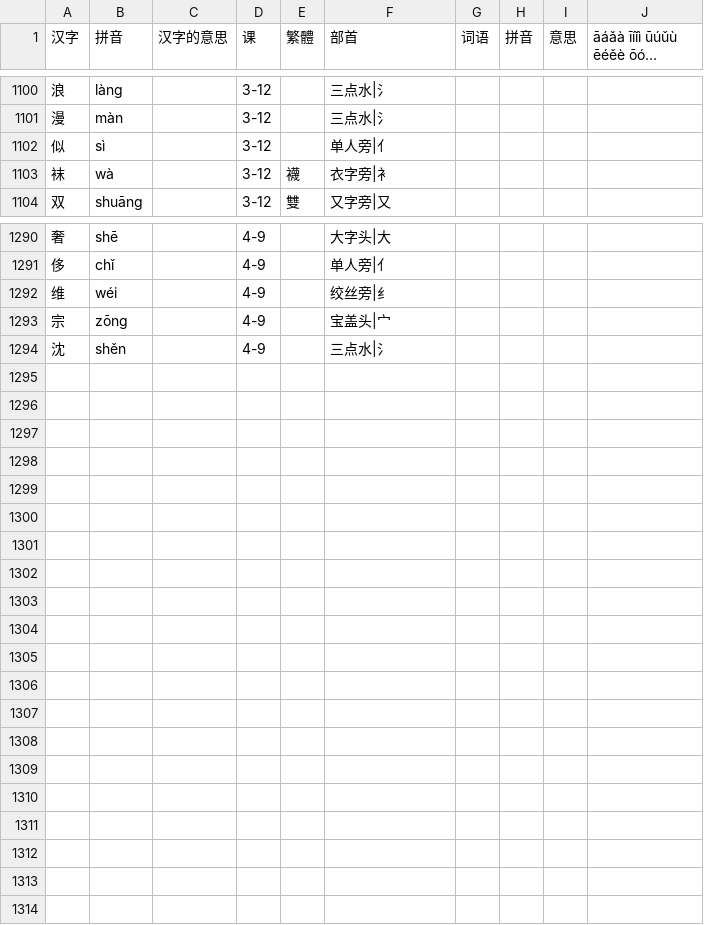
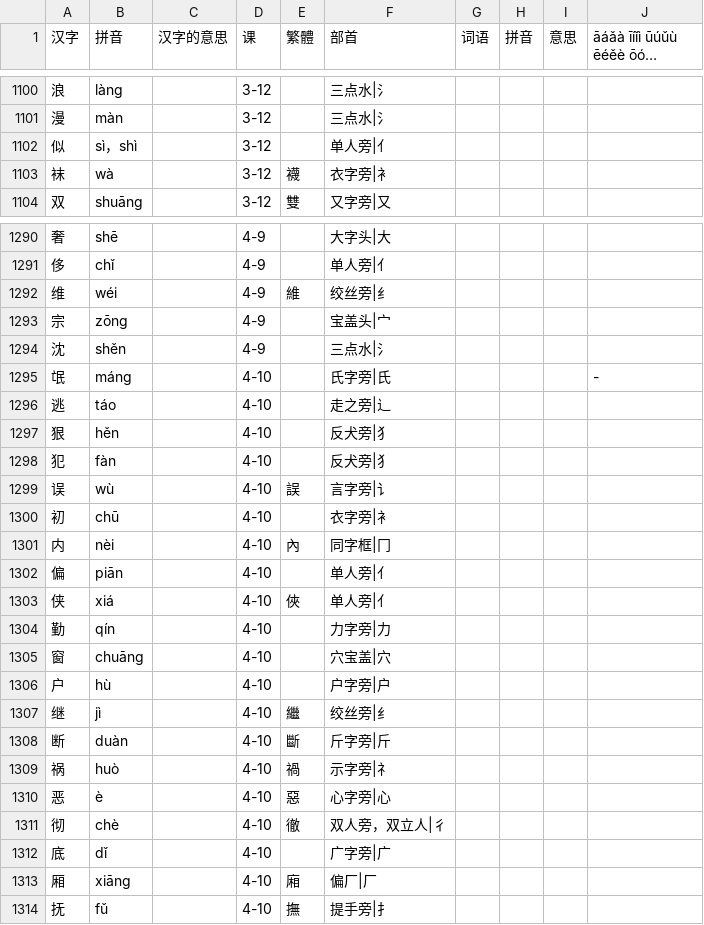
Before and after one commit to jdwebdev/chinois, a TSV file: tsv/NZH - 当代中文 汉字.tsv, drawn as a sheet; only a part is shown, gaps mark what is left out; long unchanged cells end in ….

```diff
--- a/tsv/NZH - 当代中文 汉字.tsv
+++ b/tsv/NZH - 当代中文 汉字.tsv
@@ -1101,3 +1101,3 @@
 漫	màn		3-12		三点水|氵				
-似	sì		3-12		单人旁|亻				
+似	sì，shì		3-12		单人旁|亻				
 袜	wà		3-12	襪	衣字旁|衤				
@@ -1291,4 +1291,24 @@
 侈	chǐ		4-9		单人旁|亻				
-维	wéi		4-9		绞丝旁|纟				
+维	wéi		4-9	維	绞丝旁|纟				
 宗	zōng		4-9		宝盖头|宀				
 沈	shěn		4-9		三点水|氵				
+氓	máng		4-10		氏字旁|氏				-
+逃	táo		4-10		走之旁|辶				
+狠	hěn		4-10		反犬旁|犭				
+犯	fàn		4-10		反犬旁|犭				
+误	wù		4-10	誤	言字旁|讠				
+初	chū		4-10		衣字旁|衤				
+内	nèi		4-10	內	同字框|冂				
+偏	piān		4-10		单人旁|亻				
+侠	xiá		4-10	俠	单人旁|亻				
+勤	qín		4-10		力字旁|力				
+窗	chuāng		4-10		穴宝盖|穴				
+户	hù		4-10		户字旁|户				
+继	jì		4-10	繼	绞丝旁|纟				
+断	duàn		4-10	斷	斤字旁|斤				
+祸	huò		4-10	禍	示字旁|礻				
+恶	è		4-10	惡	心字旁|心				
+彻	chè		4-10	徹	双人旁，双立人|彳				
+底	dǐ		4-10		广字旁|广				
+厢	xiāng		4-10	廂	偏厂|厂				
+抚	fǔ		4-10	撫	提手旁|扌				
```
Also changed, not shown: tsv/NZH - 当代中文 例子.tsv, tsv/NZH - 当代中文 课文.tsv, 3 other files.
